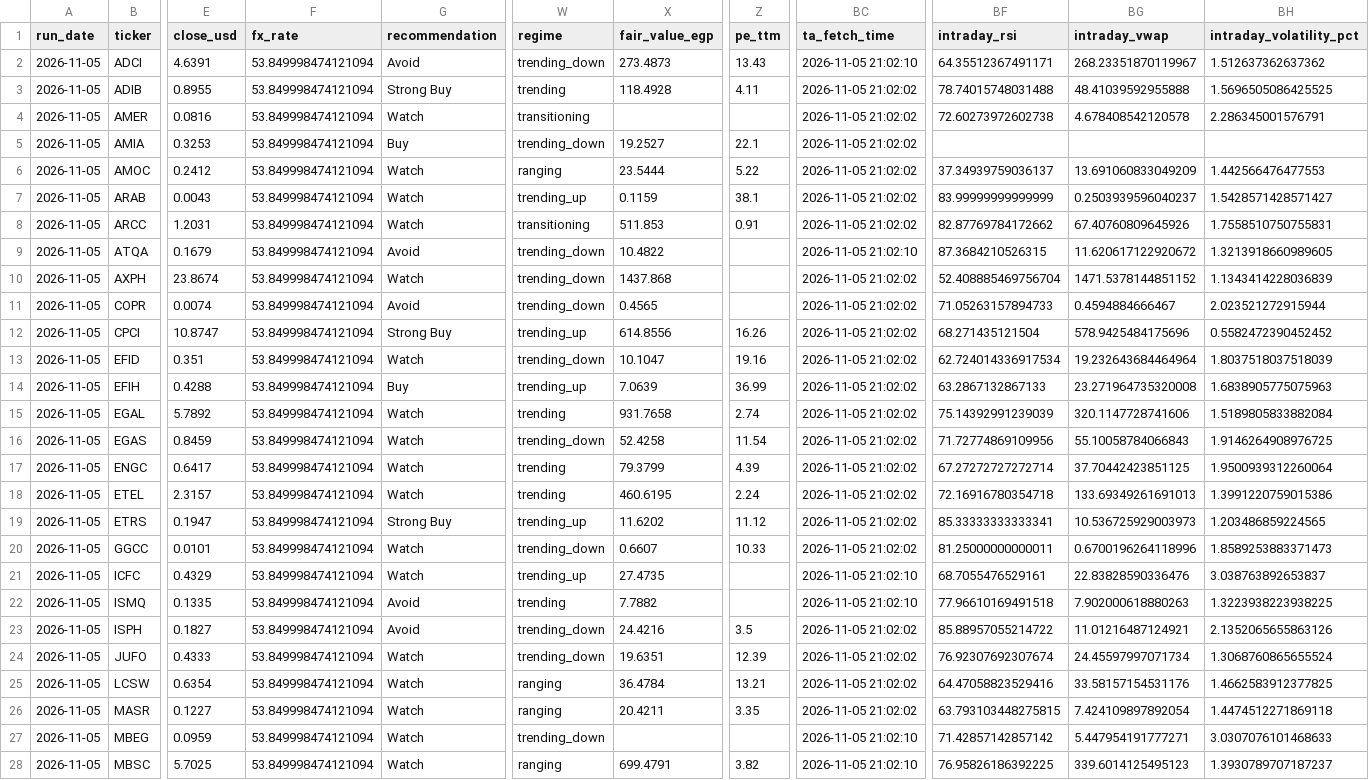
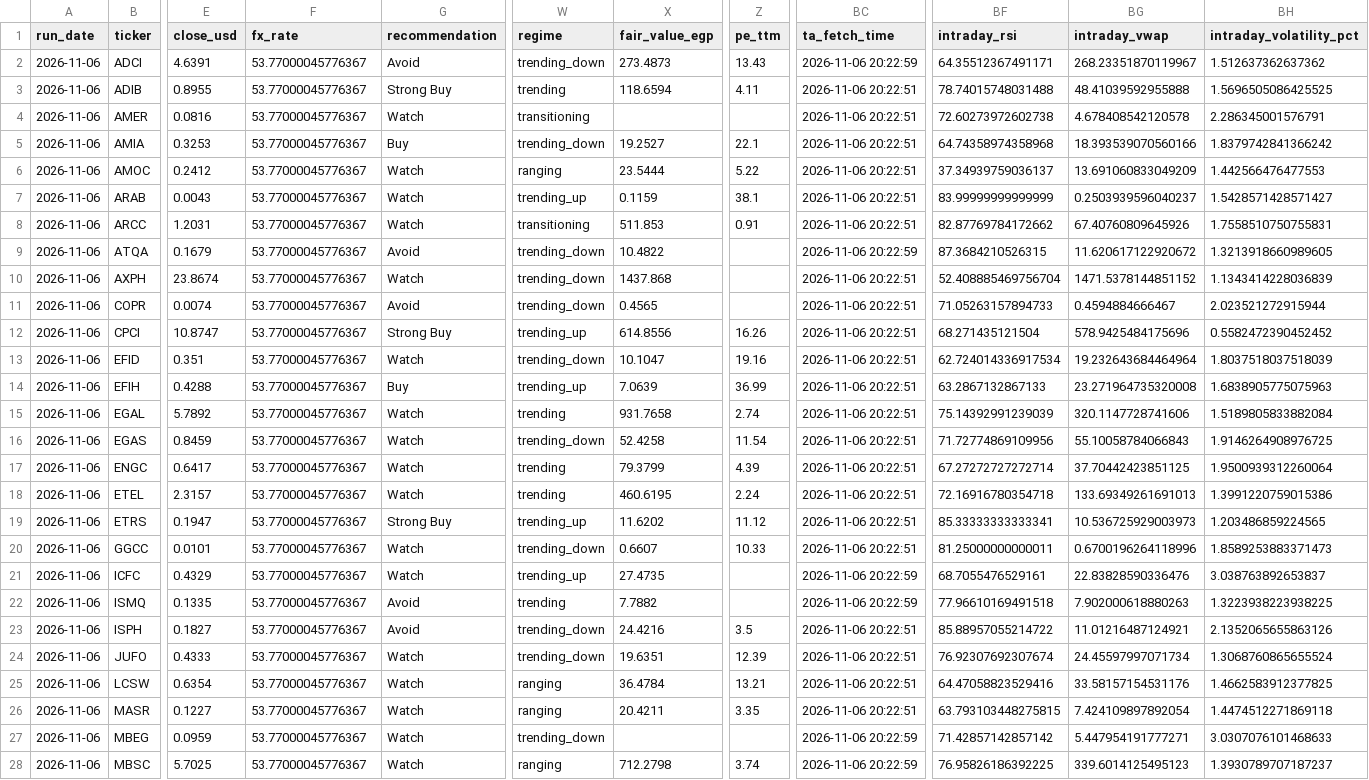
Before and after one commit to ARa2of/Egx-Signals, a CSV file: output/latest_signals.csv, drawn as a sheet; only a part is shown, gaps mark what is left out; the diff covers the shown part only; the diff names each change by its address in the sheet, - before the commit and + after, or states it on an @@ line.

```diff
--- a/output/latest_signals.csv
+++ b/output/latest_signals.csv
-A2:A28 (run_date): 2026-11-05
+A2:A28 (run_date): 2026-11-06
-F2:F28 (fx_rate): 53.849998474121094
+F2:F28 (fx_rate): 53.77000045776367
-BC2 (ta_fetch_time): 2026-11-05 21:02:10
+BC2 (ta_fetch_time): 2026-11-06 20:22:59
-X3 (fair_value_egp): 118.4928
+X3 (fair_value_egp): 118.6594
-BC3:BC8 (ta_fetch_time): 2026-11-05 21:02:02
+BC3:BC8 (ta_fetch_time): 2026-11-06 20:22:51
-BF5 (intraday_rsi): (empty)
+BF5 (intraday_rsi): 64.74358974358968
-BG5 (intraday_vwap): (empty)
+BG5 (intraday_vwap): 18.393539070560166
-BH5 (intraday_volatility_pct): (empty)
+BH5 (intraday_volatility_pct): 1.8379742841366242
-BC9 (ta_fetch_time): 2026-11-05 21:02:10
+BC9 (ta_fetch_time): 2026-11-06 20:22:59
-BC10:BC20 (ta_fetch_time): 2026-11-05 21:02:02
+BC10:BC20 (ta_fetch_time): 2026-11-06 20:22:51
-BC21:BC22 (ta_fetch_time): 2026-11-05 21:02:10
+BC21:BC22 (ta_fetch_time): 2026-11-06 20:22:59
-BC23:BC26 (ta_fetch_time): 2026-11-05 21:02:02
+BC23:BC26 (ta_fetch_time): 2026-11-06 20:22:51
-BC27:BC28 (ta_fetch_time): 2026-11-05 21:02:10
+BC27:BC28 (ta_fetch_time): 2026-11-06 20:22:59
-X28 (fair_value_egp): 699.4791
+X28 (fair_value_egp): 712.2798
-Z28 (pe_ttm): 3.82
+Z28 (pe_ttm): 3.74
```
Also changed, not shown: 85 edited cells elsewhere in this file, 4 other files.
